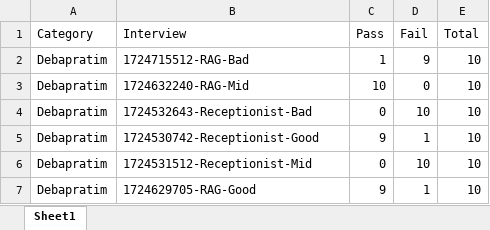
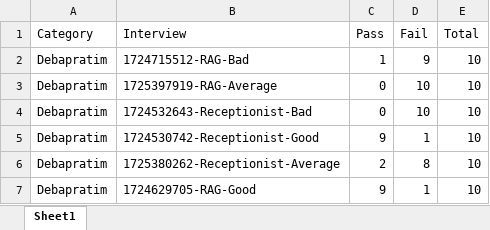
Before and after one commit to tntcannon5000/Screening-LLM, an Excel workbook: visualisation/excel/Consistency-Test.xlsx, sheet Sheet1, drawn as a sheet; values as stored, in another font and other column widths than the file's, no borders; removed rows and columns are numbered as before the commit, all else as after; the diff names each change by its address in the sheet, - before the commit and + after, or states it on an @@ line.

```diff
--- a/visualisation/excel/Consistency-Test.xlsx (sheet Sheet1)
+++ b/visualisation/excel/Consistency-Test.xlsx (sheet Sheet1)
-row 3: Debapratim | 1724632240-RAG-Mid | 10 | 0 | 10
+row 3: Debapratim | 1725397919-RAG-Average | 0 | 10 | 10
-row 6: Debapratim | 1724531512-Receptionist-Mid | 0 | 10 | 10
+row 6: Debapratim | 1725380262-Receptionist-Average | 2 | 8 | 10
```
Also changed, not shown: visualisation/excel/Sentiment_variability_plot.xlsx, visualisation/excel/scrapper_accuracy.xlsx, 14 other files.
